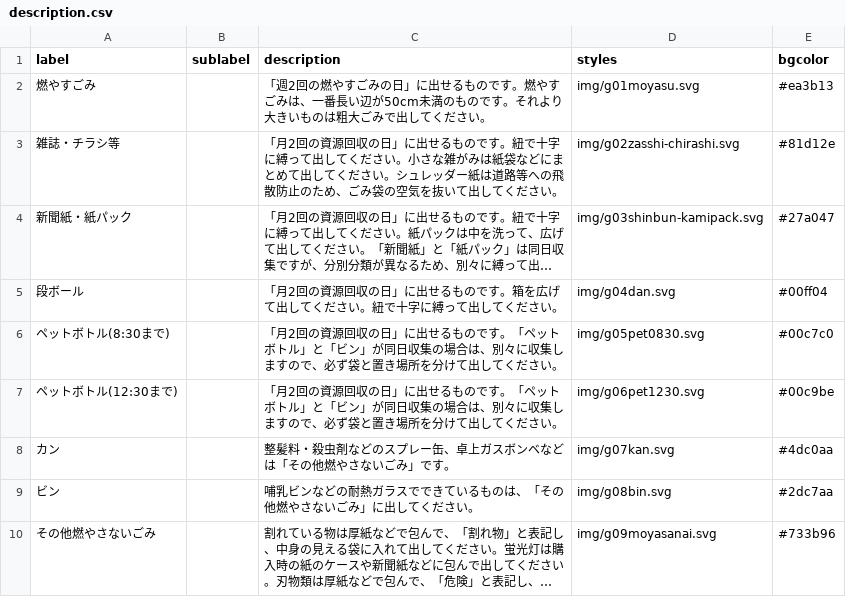
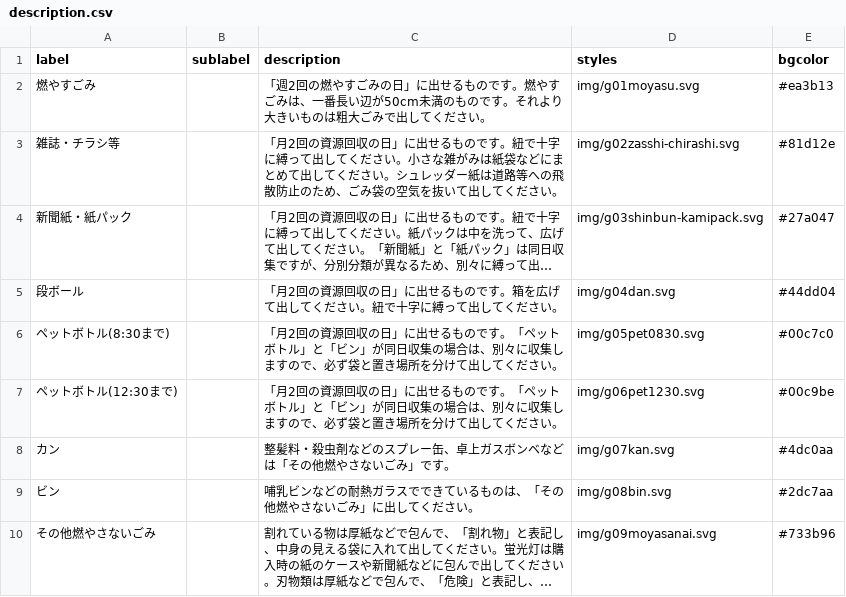
Before and after one commit to clarkashiya-2021/5374, a CSV file: data/description.csv, drawn as a sheet; long unchanged cells end in …; the diff names each change by its address in the sheet, - before the commit and + after, or states it on an @@ line.

Commit message:
Update description.csv

```diff
--- a/data/description.csv
+++ b/data/description.csv
-E5 (bgcolor): #00ff04
+E5 (bgcolor): #44dd04
```
